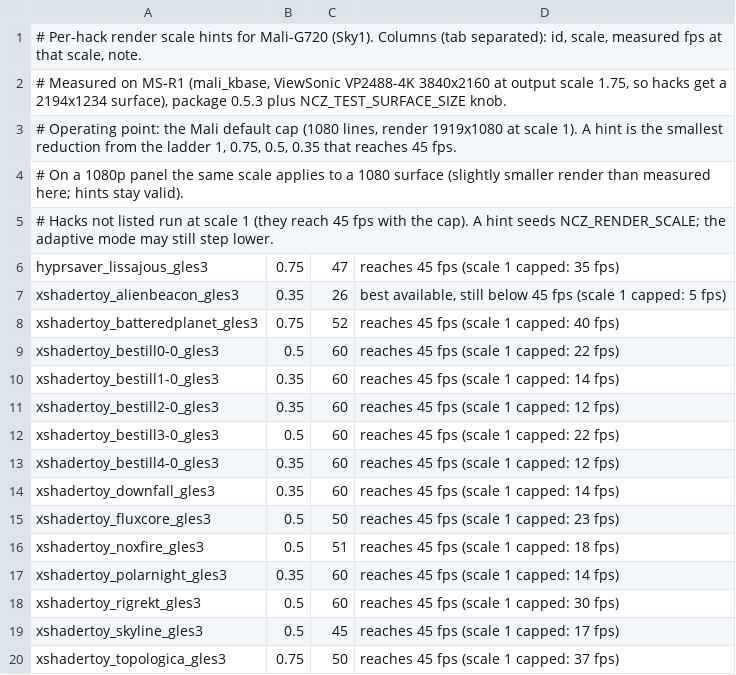
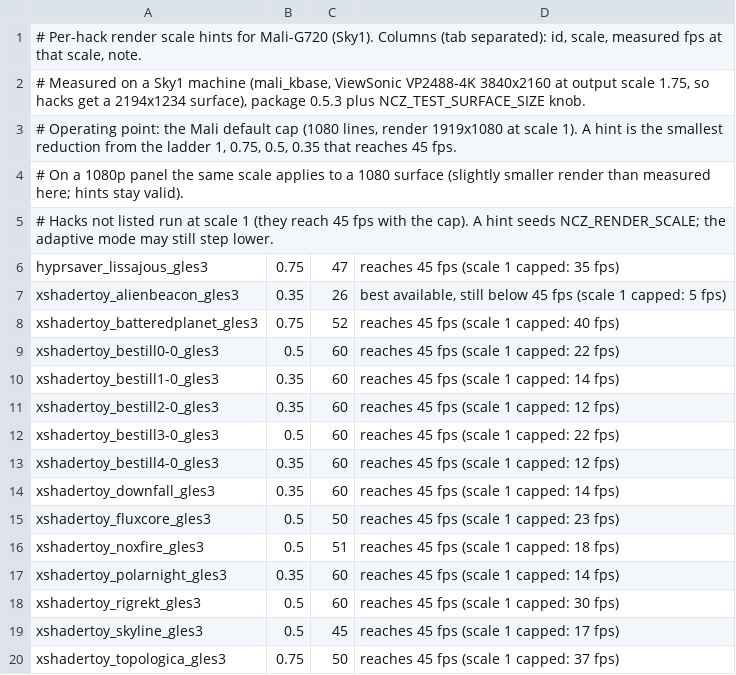
Before and after one commit to ncz-os/wayshade, a TSV file: assets/screensaver-chooser/render-hints.tsv, drawn as a sheet.

```diff
--- a/assets/screensaver-chooser/render-hints.tsv
+++ b/assets/screensaver-chooser/render-hints.tsv
@@ -1,3 +1,3 @@
 # Per-hack render scale hints for Mali-G720 (Sky1). Columns (tab separated): id, scale, measured fps at that scale, note.
-# Measured on MS-R1 (mali_kbase, ViewSonic VP2488-4K 3840x2160 at output scale 1.75, so hacks get a 2194x1234 surface), package 0.5.3 plus NCZ_TEST_SURFACE_SIZE knob.
+# Measured on a Sky1 machine (mali_kbase, ViewSonic VP2488-4K 3840x2160 at output scale 1.75, so hacks get a 2194x1234 surface), package 0.5.3 plus NCZ_TEST_SURFACE_SIZE knob.
 # Operating point: the Mali default cap (1080 lines, render 1919x1080 at scale 1). A hint is the smallest reduction from the ladder 1, 0.75, 0.5, 0.35 that reaches 45 fps.
```
Also changed, not shown: assets/screensaver-chooser/options/blackhole.tsv, assets/screensaver-chooser/presets.tsv, 56 other files.
